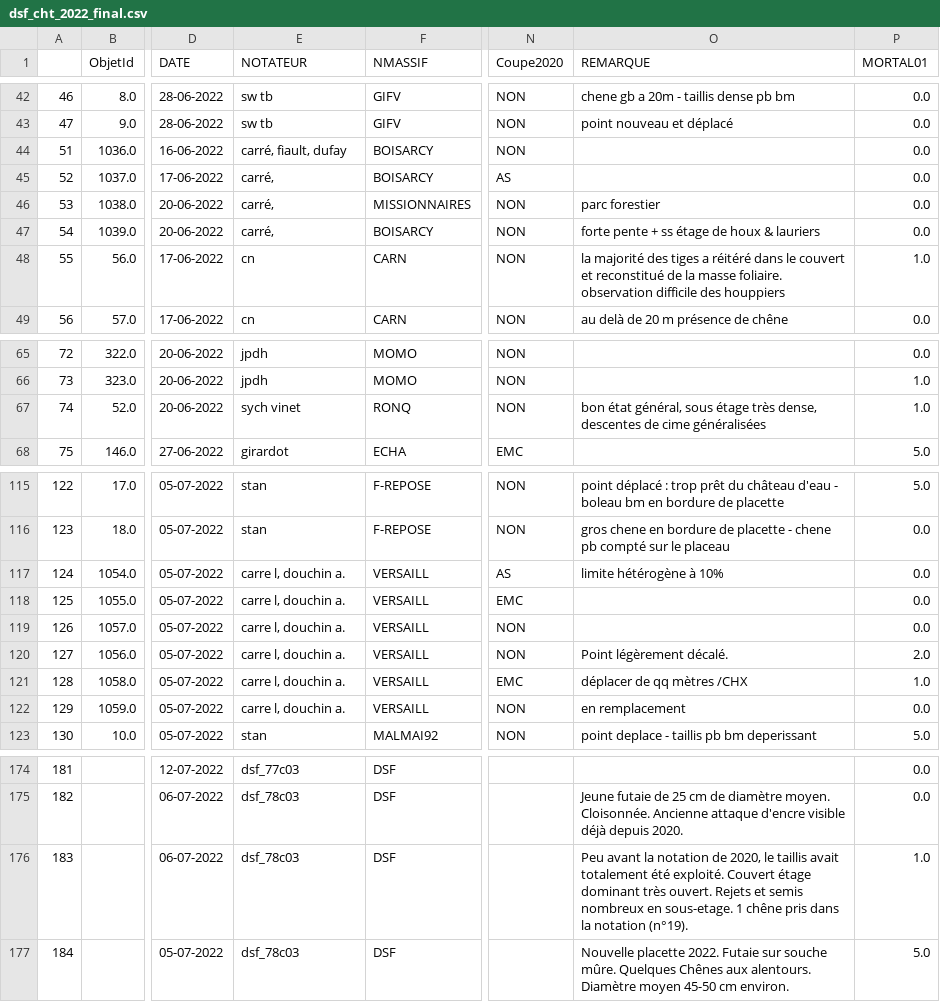
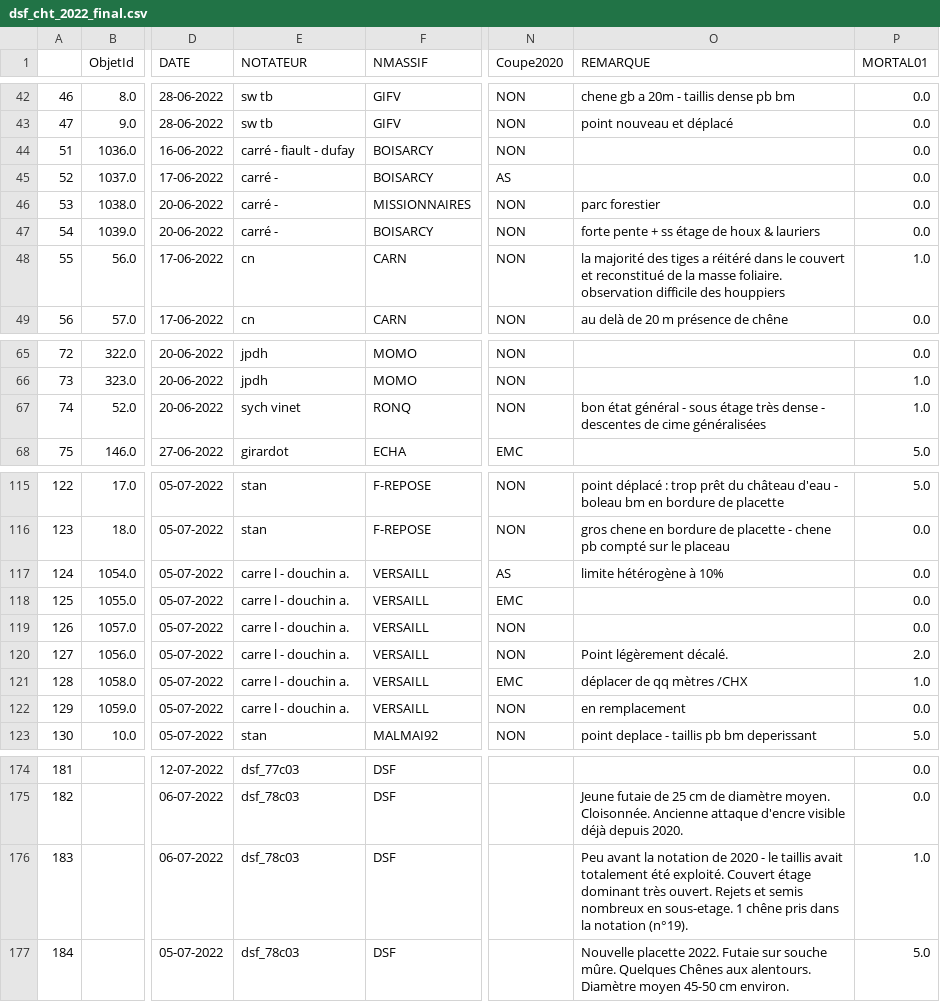
Before and after one commit to fprigent-0nf/dsf_cht_2022, a CSV file: result/dsf_cht_2022_final.csv, drawn as a sheet; only a part is shown, gaps mark what is left out; the diff names each change by its address in the sheet, - before the commit and + after, or states it on an @@ line.

```diff
--- a/result/dsf_cht_2022_final.csv
+++ b/result/dsf_cht_2022_final.csv
-E44 (NOTATEUR): carré, fiault, dufay
+E44 (NOTATEUR): carré - fiault - dufay
-E45:E47 (NOTATEUR): carré,
+E45:E47 (NOTATEUR): carré -
-O67 (REMARQUE): bon état général, sous étage très dense, descentes de…
+O67 (REMARQUE): bon état général - sous étage très dense - descentes de…
-E117:E122 (NOTATEUR): carre l, douchin a.
+E117:E122 (NOTATEUR): carre l - douchin a.
-O176 (REMARQUE): …notation de 2020, le taillis…
+O176 (REMARQUE): …notation de 2020 - le taillis…
```
Also changed, not shown: result/dsf_2022_epicollect.csv, 2 other files.
